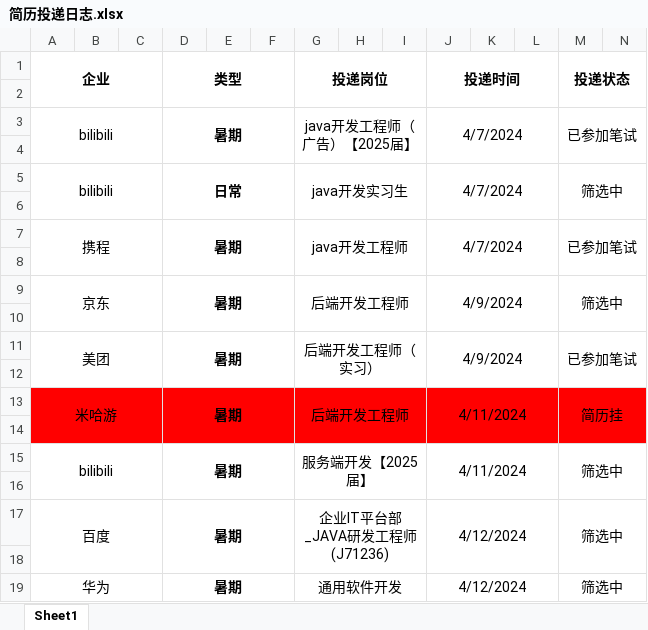
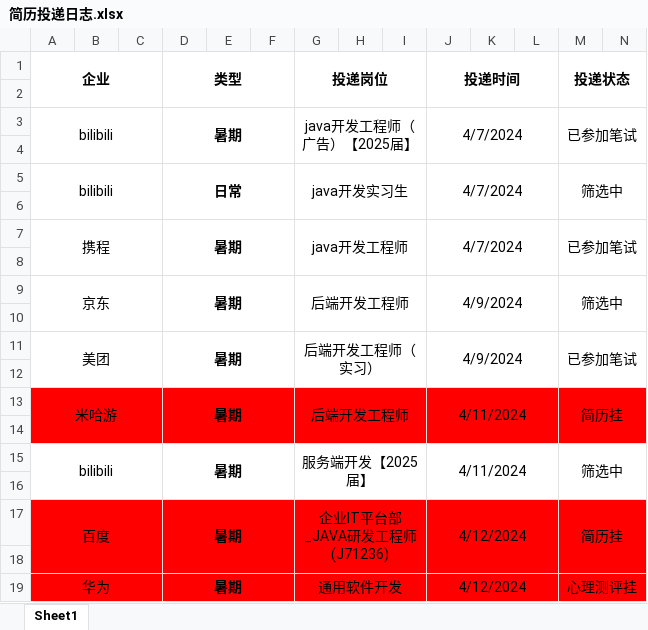
Before and after one commit to travellerPotatoJuice/LearningForWork, an Excel workbook: 简历投递日志.xlsx, sheet Sheet1, drawn as a sheet; only a part is shown; values as stored, in another font and other column widths than the file's, no borders; the diff covers the shown part only; the diff names each change by its address in the sheet, - before the commit and + after, or states it on an @@ line.

```diff
--- a/简历投递日志.xlsx (sheet Sheet1)
+++ b/简历投递日志.xlsx (sheet Sheet1)
-A17:N19 fill: none
+A17:N19 fill: #FF0000
-M17 (投递状态): 筛选中
+M17 (投递状态): 简历挂
-M19 (投递状态): 筛选中
+M19 (投递状态): 心理测评挂
```
Also changed, not shown: cell formats elsewhere in this sheet, 3 other files.
